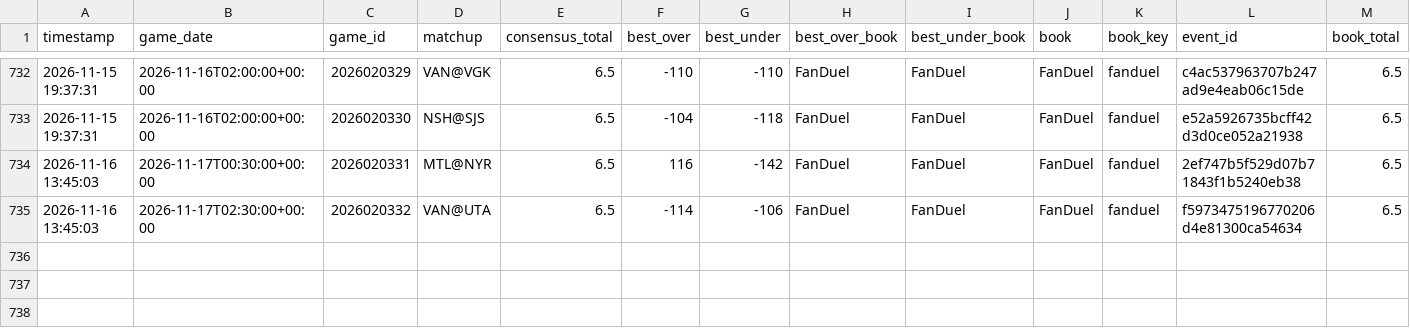
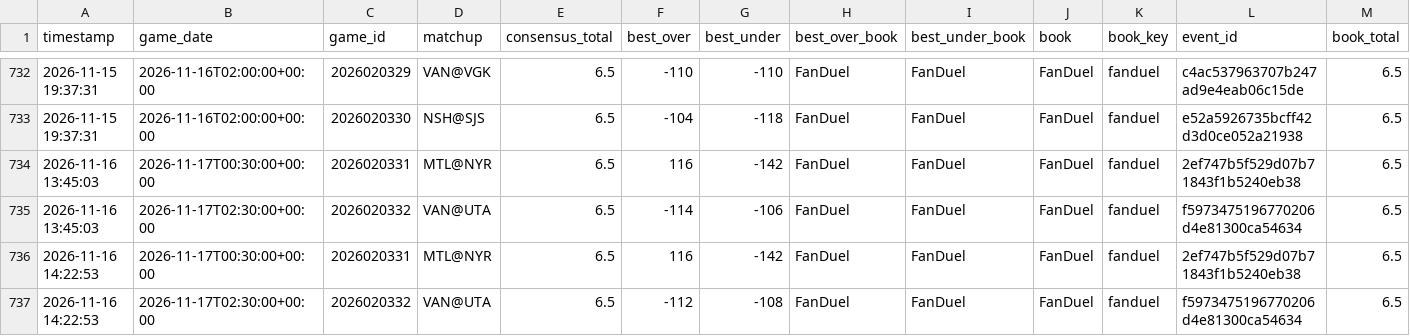
Before and after one commit to kirbypuckett031460-web/nhl, a CSV file: odds_history.csv, drawn as a sheet; only a part is shown, gaps mark what is left out; rows hold the shown columns only; the diff names each change by its address in the sheet, - before the commit and + after, or states it on an @@ line.

```diff
--- a/odds_history.csv
+++ b/odds_history.csv
+row 736: 2026-11-16 14:22:53 | 2026-11-17T00:30:00+00:00 | 2026020331 | MTL@NYR | 6.5 | 116 | -142 | FanDuel | FanDuel | FanDuel | fanduel | 2ef747b5f529d07b71843f1b5240eb38 | 6.5
+row 737: 2026-11-16 14:22:53 | 2026-11-17T02:30:00+00:00 | 2026020332 | VAN@UTA | 6.5 | -112 | -108 | FanDuel | FanDuel | FanDuel | fanduel | f5973475196770206d4e81300ca54634 | 6.5
```
Also changed, not shown: bets_log.csv, 2 other files.
